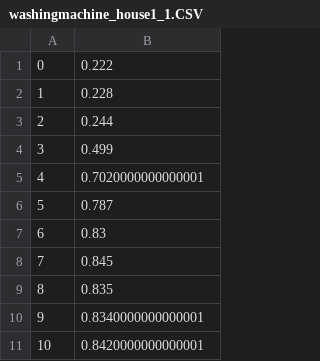
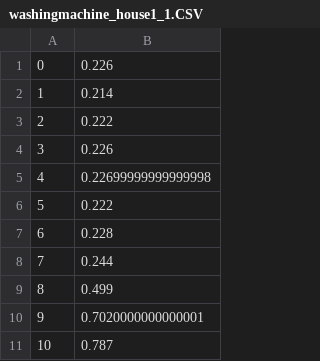
Before and after one commit to tommasoVilla/NilmDatasetGenerator, a CSV file: data/washingmachine/washingmachine_house1_1.CSV, drawn as a sheet; only a part is shown; the shorter side is filled out with more unchanged rows; addresses are those after the commit; the diff names each change by its address in the sheet, - before the commit and + after, or states it on an @@ line.

Commit message:
unique config file, data files added

```diff
--- a/data/washingmachine/washingmachine_house1_1.CSV
+++ b/data/washingmachine/washingmachine_house1_1.CSV
+row 1: 0 | 0.226
+row 2: 1 | 0.214
+row 3: 2 | 0.222
+row 4: 3 | 0.226
+row 5: 4 | 0.22699999999999998
@@ column A renumbered from row 6 down @@
```
Also changed, not shown: 39 other files.
